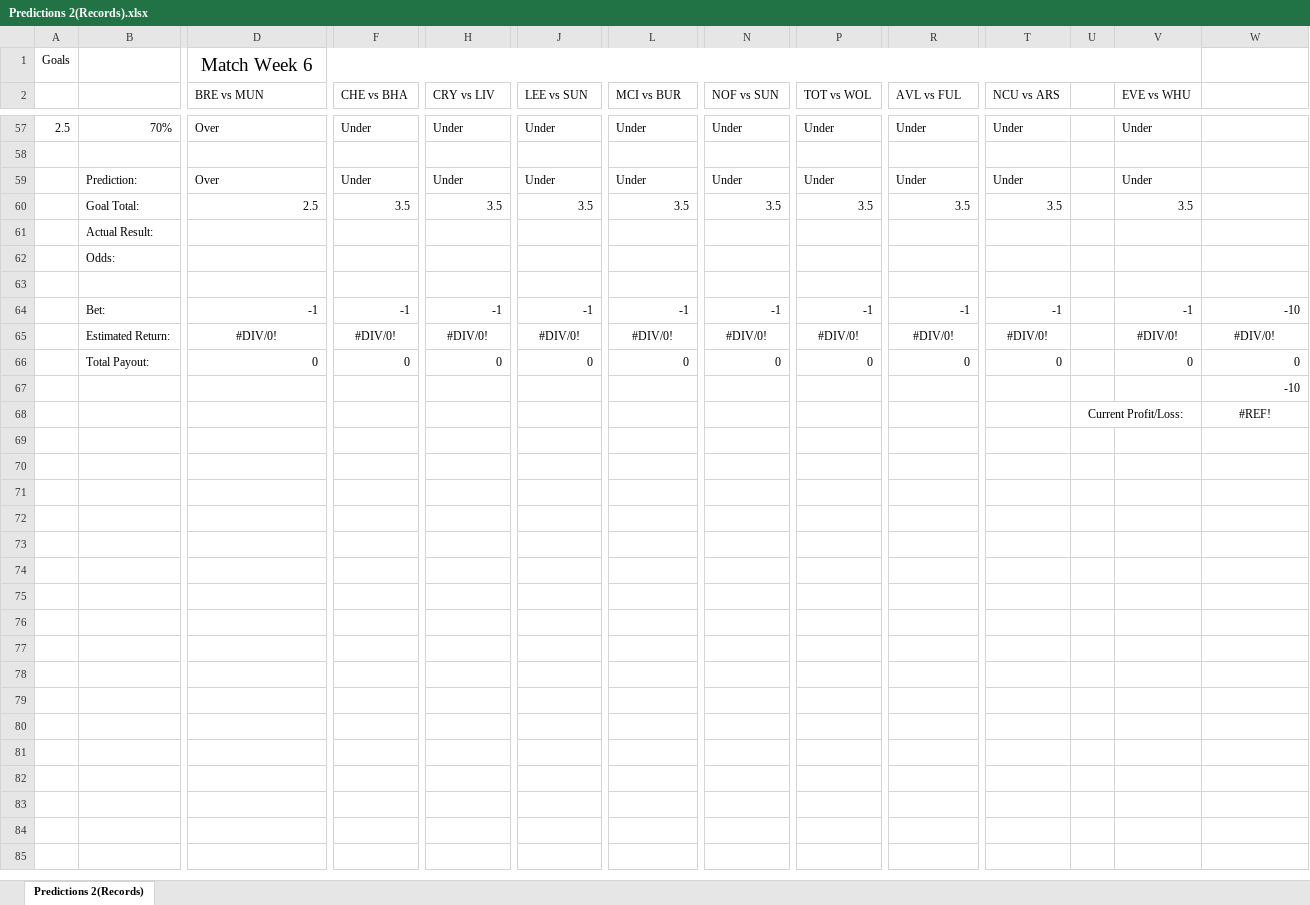
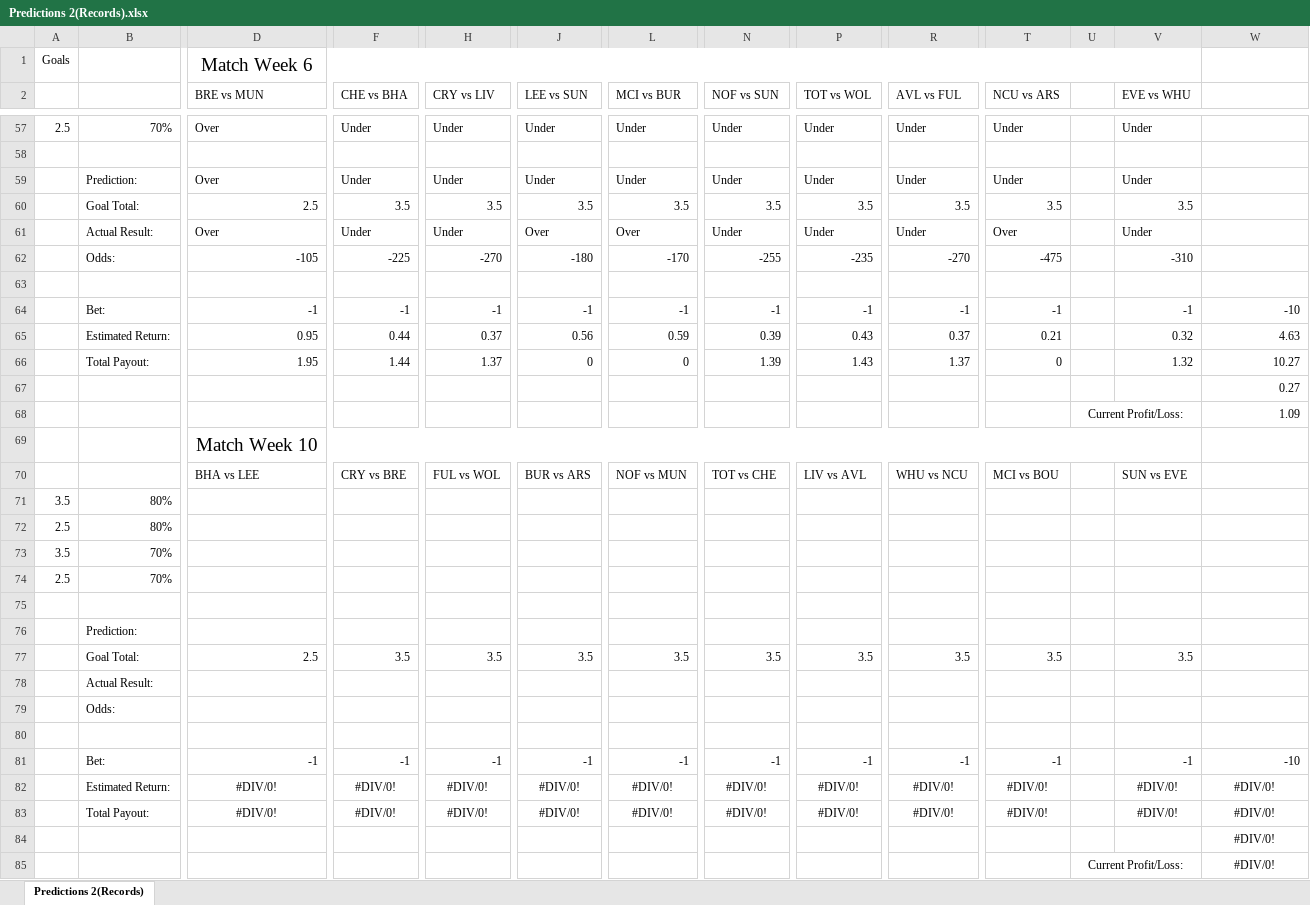
Before and after one commit to MJClarke5/Premier-League-Predictions, an Excel workbook: Predictions 2(Records).xlsx, sheet Predictions 2(Records), drawn as a sheet; only a part is shown, gaps mark what is left out; values as stored, in another font and other column widths than the file's, no borders; removed rows and columns are numbered as before the commit, all else as after; rows hold the shown columns only; the diff names each change by its address in the sheet, - before the commit and + after, or states it on an @@ line.

Commit message:
Gameweek 9 Results Commit

```diff
--- a/Predictions 2(Records).xlsx (sheet Predictions 2(Records))
+++ b/Predictions 2(Records).xlsx (sheet Predictions 2(Records))
+row 61:  | Actual Result: | Over | Under | Under | Over | Over | Under | Under | Under | Over |  | Under
+row 62:  | Odds: | -105 | -225 | -270 | -180 | -170 | -255 | -235 | -270 | -475 |  | -310
+row 63: (empty)
+row 64:  | Bet: | -1 | -1 | -1 | -1 | -1 | -1 | -1 | -1 | -1 |  | -1 | -10
+row 65:  | Estimated Return: | 0.95 | 0.44 | 0.37 | 0.56 | 0.59 | 0.39 | 0.43 | 0.37 | 0.21 |  | 0.32 | 4.63
+row 66:  | Total Payout: | 1.95 | 1.44 | 1.37 | 0 | 0 | 1.39 | 1.43 | 1.37 | 0 |  | 1.32 | 10.27
+row 67:  |  |  |  |  |  |  |  |  |  |  |  |  | 0.27
+row 68:  |  |  |  |  |  |  |  |  |  |  | Current Profit/Loss: |  | 1.09
+row 69:  |  | Match Week 10
+row 70:  |  | BHA vs LEE | CRY vs BRE | FUL vs WOL | BUR vs ARS | NOF vs MUN | TOT vs CHE | LIV vs AVL | WHU vs NCU | MCI vs BOU |  | SUN vs EVE
+row 71: 3.5 | 80%
+row 72: 2.5 | 80%
+row 73: 3.5 | 70%
+row 74: 2.5 | 70%
+row 75: (empty)
+row 76:  | Prediction:
+row 77:  | Goal Total: | 2.5 | 3.5 | 3.5 | 3.5 | 3.5 | 3.5 | 3.5 | 3.5 | 3.5 |  | 3.5
-row 66:  | Total Payout: | 0 | 0 | 0 | 0 | 0 | 0 | 0 | 0 | 0 |  | 0 | 0
+row 83:  | Total Payout: | #DIV/0! | #DIV/0! | #DIV/0! | #DIV/0! | #DIV/0! | #DIV/0! | #DIV/0! | #DIV/0! | #DIV/0! |  | #DIV/0! | #DIV/0!
-W84: -10
+W84: #DIV/0!
-W84 alignment: right
+W84 alignment: center
-W85: #REF!
+W85: #DIV/0!
```
Also changed, not shown: formulas that keep their value.
